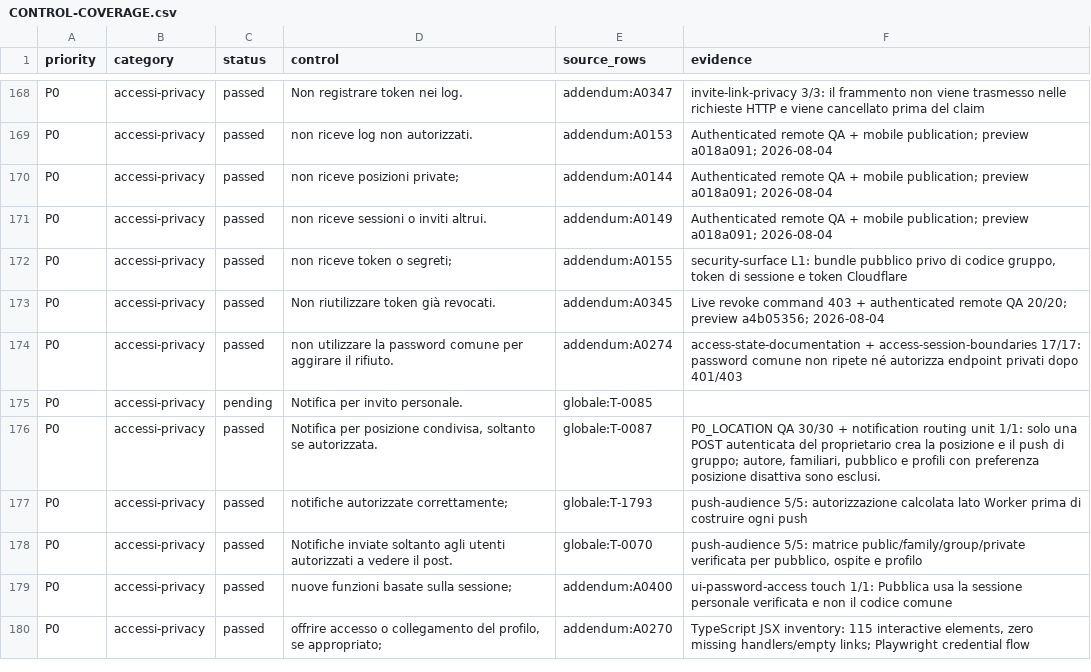
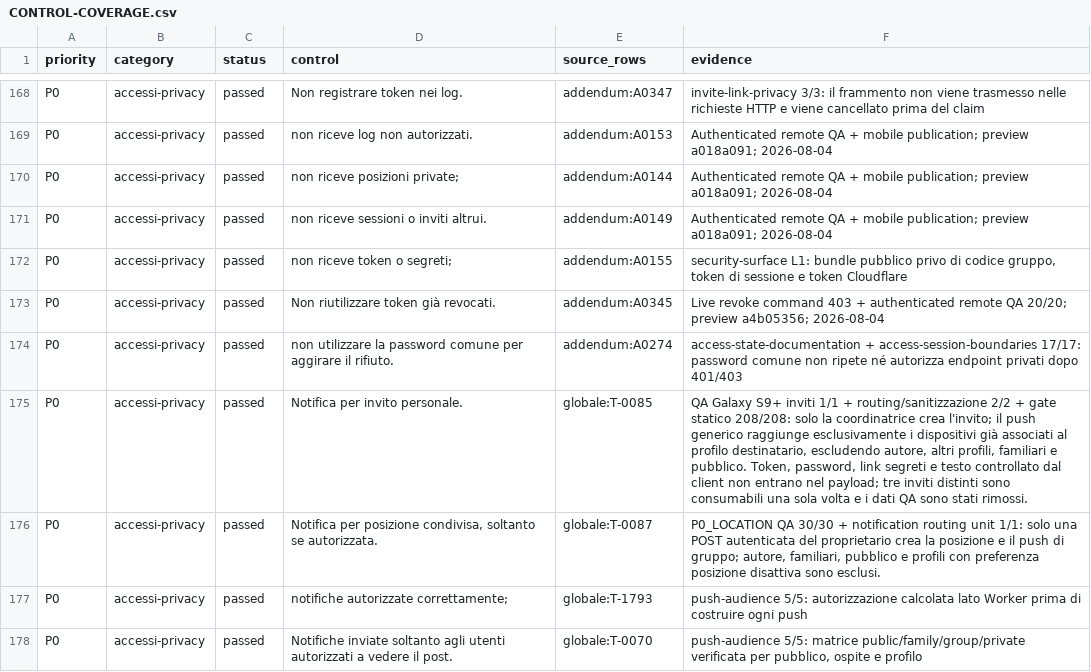
Before and after one commit to andreacivi80/viaggio-in-india, a CSV file: docs/CONTROL-COVERAGE.csv, drawn as a sheet; only a part is shown, gaps mark what is left out; the shorter side is filled out with more unchanged rows.

```diff
--- a/docs/CONTROL-COVERAGE.csv
+++ b/docs/CONTROL-COVERAGE.csv
@@ -174,3 +174,3 @@ P0,accessi-privacy,passed,Non riutilizzare token già revocati.,addendum:A0345,L
 P0,accessi-privacy,passed,non utilizzare la password comune per aggirare il rifiuto.,addendum:A0274,access-state-documentation + access-session-boundaries 17/17: password comune non ripete né autorizza endpoint privati dopo 401/403
-P0,accessi-privacy,pending,Notifica per invito personale.,globale:T-0085,
+P0,accessi-privacy,passed,Notifica per invito personale.,globale:T-0085,"QA Galaxy S9+ inviti 1/1 + routing/sanitizzazione 2/2 + gate statico 208/208: solo la coordinatrice crea l'invito; il push generico raggiunge esclusivamente i dispositivi già associati al profilo destinatario, escludendo autore, altri profili, familiari e pubblico. Token, password, link segreti e testo controllato dal client non entrano nel payload; tre inviti distinti sono consumabili una sola volta e i dati QA sono stati rimossi."
 P0,accessi-privacy,passed,"Notifica per posizione condivisa, soltanto se autorizzata.",globale:T-0087,"P0_LOCATION QA 30/30 + notification routing unit 1/1: solo una POST autenticata del proprietario crea la posizione e il push di gruppo; autore, familiari, pubblico e profili con preferenza posizione disattiva sono esclusi."
```
Also changed, not shown: 3 other files.
